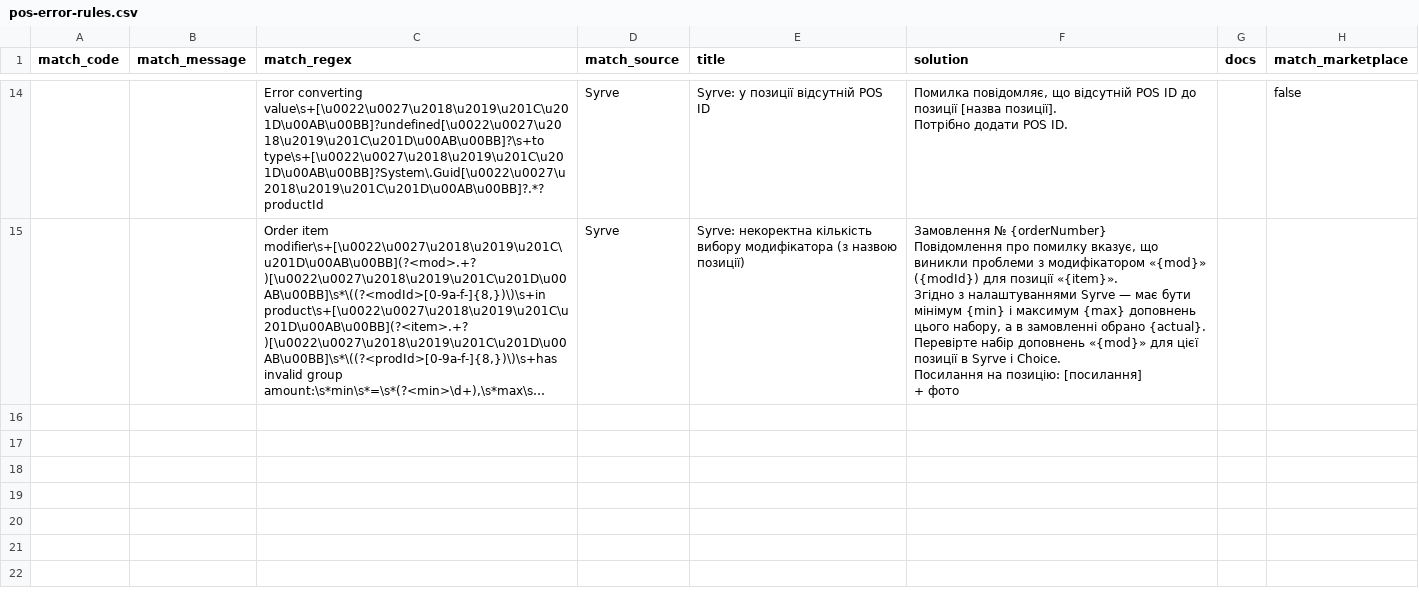
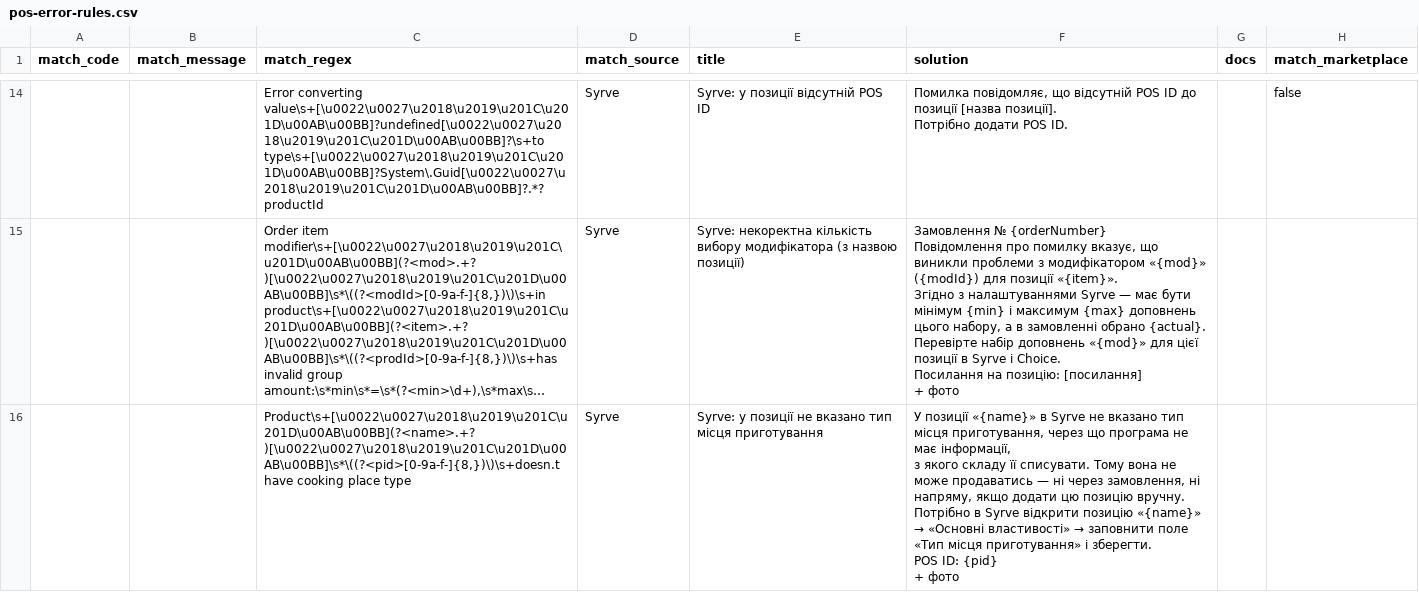
Before and after one commit to Makson369/choiceqr-pos-error-helper, a CSV file: pos-error-rules.csv, drawn as a sheet; only a part is shown, gaps mark what is left out; long unchanged cells end in …; ↵ is a line break in a cell; the diff names each change by its address in the sheet, - before the commit and + after, or states it on an @@ line.

Commit message:
Add rule #15: Syrve product without cooking place type

```diff
--- a/pos-error-rules.csv
+++ b/pos-error-rules.csv
+row 16:  |  | Product\s+[\u0022\u0027\u2018\u2019\u201C\u201D\u00AB\u00BB](?<name>.+?)[\u0022\u0027\u2018\u2019\u201C\u201D\u00AB\u00BB]\s*\((?<pid>[0-9a-f-]{8,})\)\s+doesn.t have cooking place type | Syrve | Syrve: у позиції не вказано тип місця приготування | У позиції «{name}» в Syrve не вказано тип місця приготування, через що програма не має інформації, ↵ з якого складу її списувати. Тому вона не може продаватись — ні через замовлення, ні напряму, якщо додати цю позицію вручну. ↵ Потрібно в Syrve відкрити позицію «{name}» → «Основні властивості» → заповнити поле «Тип місця приготування» і зберегти. ↵ POS ID: {pid} ↵ + фото
```
Also changed, not shown: 2 other files.
